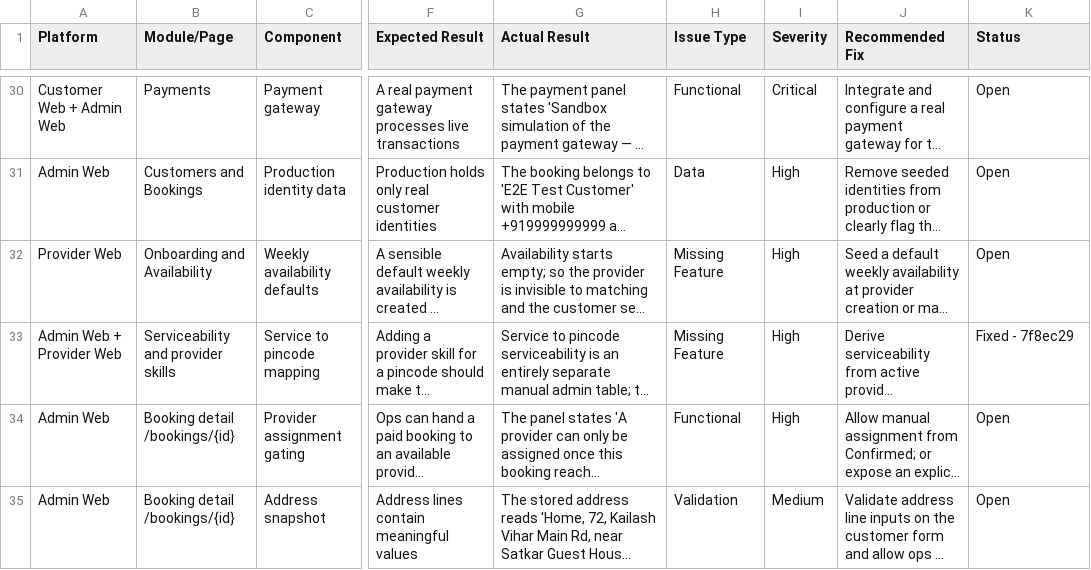
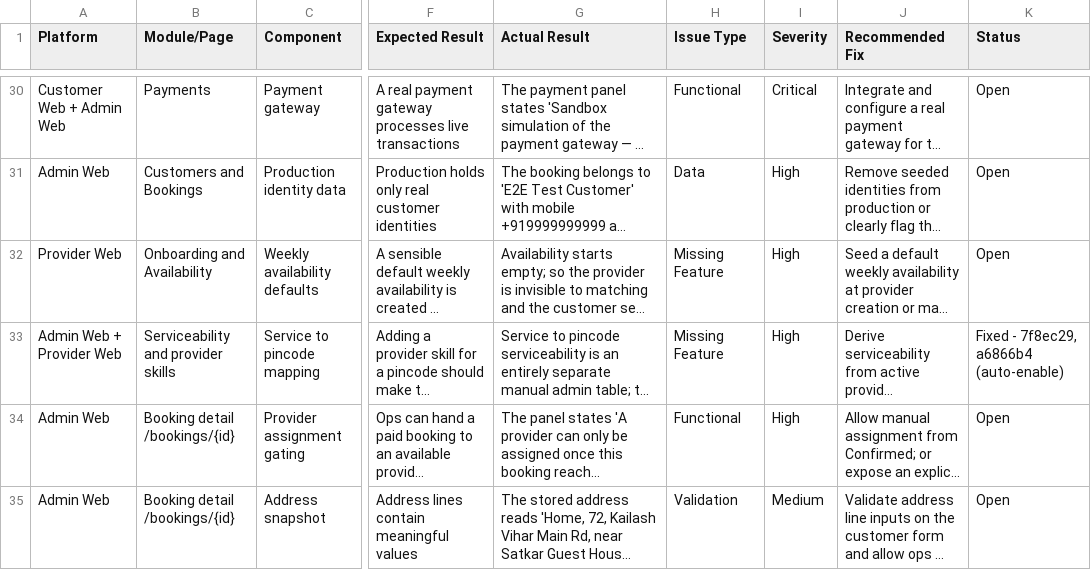
Before and after one commit to strikereternal877-byte/nestly, a CSV file: docs/OPEN-FIXES-FEATURES.csv, drawn as a sheet; only a part is shown, gaps mark what is left out; long unchanged cells end in …; the diff names each change by its address in the sheet, - before the commit and + after, or states it on an @@ line.

```diff
--- a/docs/OPEN-FIXES-FEATURES.csv
+++ b/docs/OPEN-FIXES-FEATURES.csv
-K33 (Status): Fixed - 7f8ec29
+K33 (Status): Fixed - 7f8ec29, a6866b4 (auto-enable)
```
